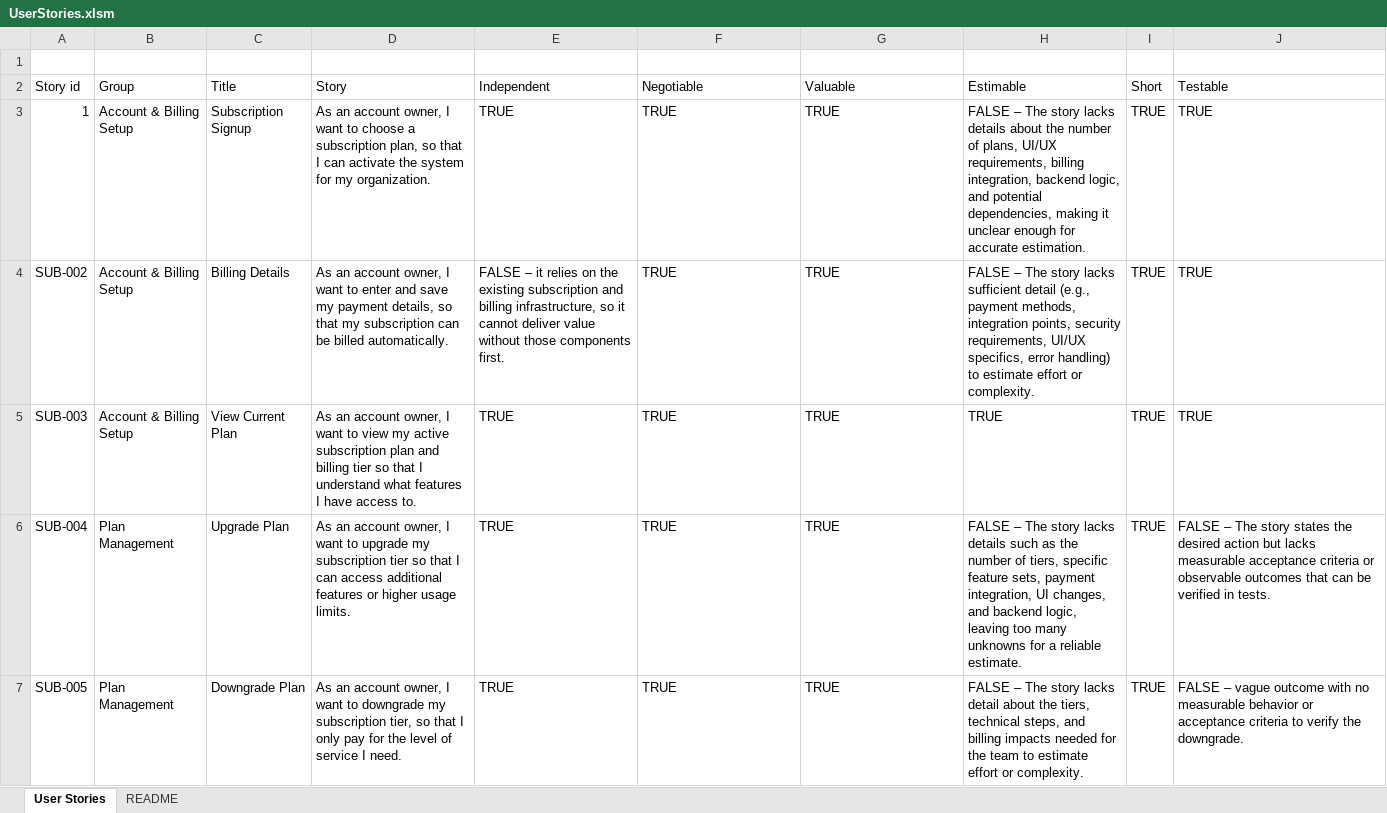
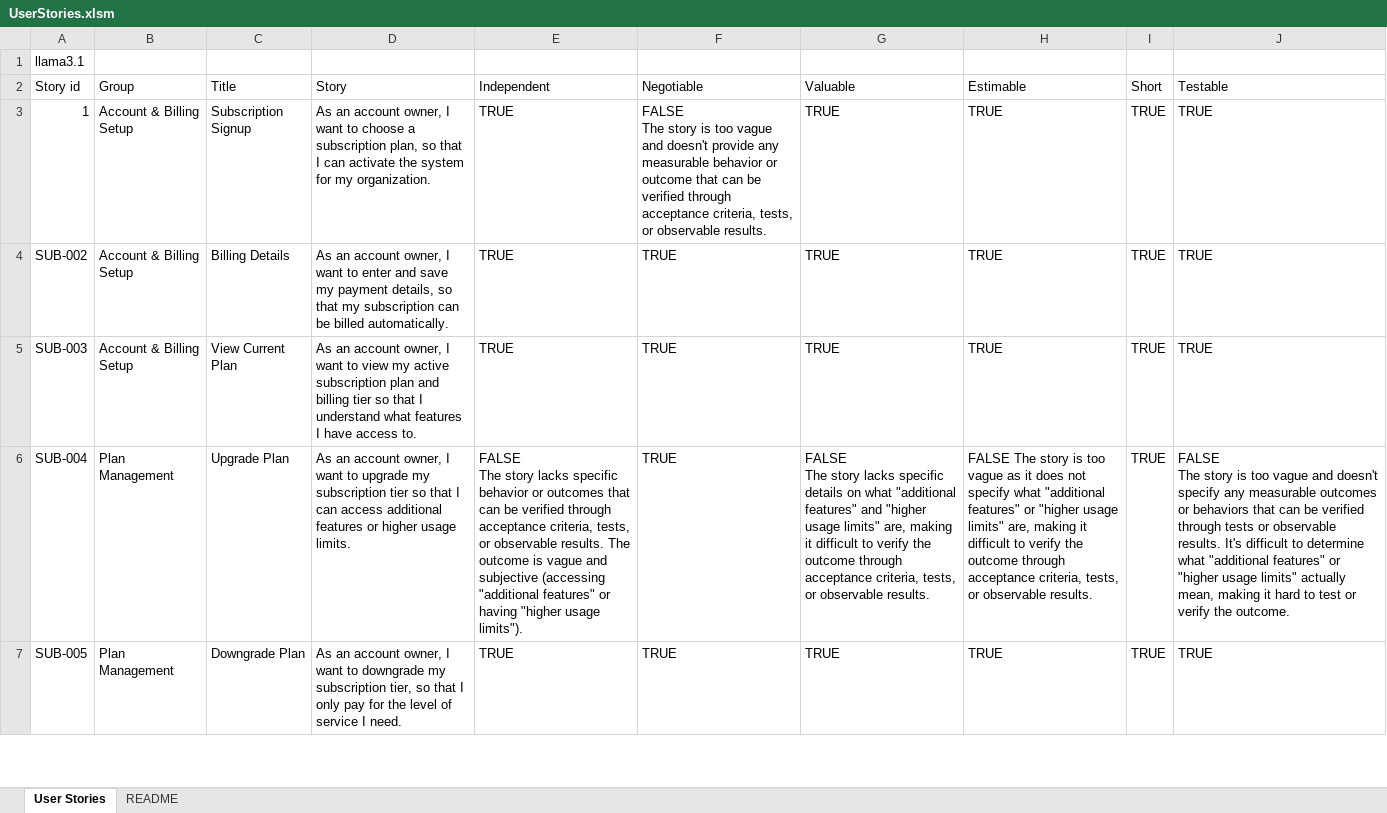
Before and after one commit to dogriffiths/OllamaExcel, an Excel workbook: UserStories.xlsm, sheet User Stories, drawn as a sheet; only a part is shown; values as stored, in another font and other column widths than the file's, no borders; conditional formats and table styles not drawn; ↵ is a line break in a cell; the diff covers the shown part only; the diff names each change by its address in the sheet, - before the commit and + after, or states it on an @@ line.

Commit message:
wip: Use a named lambda and extract the model name to cell to make it easier to experiment

```diff
--- a/UserStories.xlsm (sheet User Stories)
+++ b/UserStories.xlsm (sheet User Stories)
-A1 (Story id): (empty)
+A1 (Story id): llama3.1
-F3 (Negotiable): TRUE
+F3 (Negotiable): FALSE ↵ The story is too vague and doesn't provide any measurable behavior or outcome that can be verified through acceptance criteria, tests, or observable results.
-H3 (Estimable): FALSE – The story lacks details about the number of plans, UI/UX requirements, billing integration, backend logic, and potential dependencies, making it unclear enough for accurate estimation.
+H3 (Estimable): TRUE
-E4 (Independent): FALSE – it relies on the existing subscription and billing infrastructure, so it cannot deliver value without those components first.
+E4 (Independent): TRUE
-H4 (Estimable): FALSE – The story lacks sufficient detail (e.g., payment methods, integration points, security requirements, UI/UX specifics, error handling) to estimate effort or complexity.
+H4 (Estimable): TRUE
-E6 (Independent): TRUE
+E6 (Independent): FALSE ↵ The story lacks specific behavior or outcomes that can be verified through acceptance criteria, tests, or observable results. The outcome is vague and subjective (accessing "additional features" or having "higher usage limits").
-G6 (Valuable): TRUE
+G6 (Valuable): FALSE ↵ The story lacks specific details on what "additional features" and "higher usage limits" are, making it difficult to verify the outcome through acceptance criteria, tests, or observable results.
-H6 (Estimable): FALSE – The story lacks details such as the number of tiers, specific feature sets, payment integration, UI changes, and backend logic, leaving too many unknowns for a reliable estimate.
+H6 (Estimable): FALSE The story is too vague as it does not specify what "additional features" or "higher usage limits" are, making it difficult to verify the outcome through acceptance criteria, tests, or observable results.
-J6 (Testable): FALSE – The story states the desired action but lacks measurable acceptance criteria or observable outcomes that can be verified in tests.
+J6 (Testable): FALSE ↵ The story is too vague and doesn't specify any measurable outcomes or behaviors that can be verified through tests or observable results. It's difficult to determine what "additional features" or "higher usage limits" actually mean, making it hard to test or verify the outcome.
-H7 (Estimable): FALSE – The story lacks detail about the tiers, technical steps, and billing impacts needed for the team to estimate effort or complexity.
+H7 (Estimable): TRUE
-J7 (Testable): FALSE – vague outcome with no measurable behavior or acceptance criteria to verify the downgrade.
+J7 (Testable): TRUE
```
Also changed, not shown: 26 edited cells elsewhere in this sheet, formulas that keep their value.
